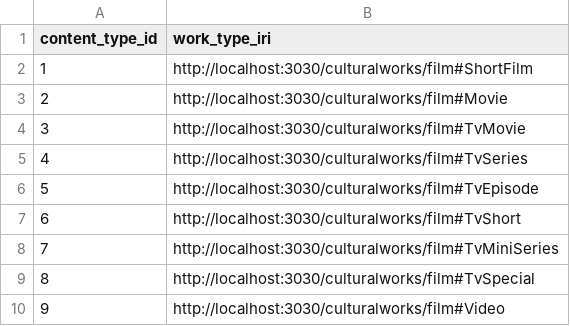
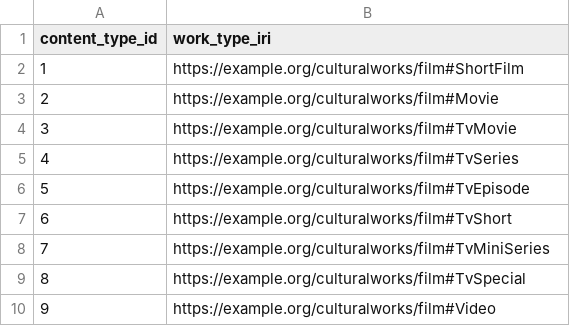
Before and after one commit to pdosquet/kg_project_imdb_2026, a CSV file: data/seeded/content_type_lookup.csv, drawn as a sheet.

```diff
--- a/data/seeded/content_type_lookup.csv
+++ b/data/seeded/content_type_lookup.csv
@@ -1,10 +1,10 @@
 content_type_id,work_type_iri
-1,http://localhost:3030/culturalworks/film#ShortFilm
-2,http://localhost:3030/culturalworks/film#Movie
-3,http://localhost:3030/culturalworks/film#TvMovie
-4,http://localhost:3030/culturalworks/film#TvSeries
-5,http://localhost:3030/culturalworks/film#TvEpisode
-6,http://localhost:3030/culturalworks/film#TvShort
-7,http://localhost:3030/culturalworks/film#TvMiniSeries
-8,http://localhost:3030/culturalworks/film#TvSpecial
-9,http://localhost:3030/culturalworks/film#Video
+1,https://example.org/culturalworks/film#ShortFilm
+2,https://example.org/culturalworks/film#Movie
+3,https://example.org/culturalworks/film#TvMovie
+4,https://example.org/culturalworks/film#TvSeries
+5,https://example.org/culturalworks/film#TvEpisode
+6,https://example.org/culturalworks/film#TvShort
+7,https://example.org/culturalworks/film#TvMiniSeries
+8,https://example.org/culturalworks/film#TvSpecial
+9,https://example.org/culturalworks/film#Video
```
Also changed, not shown: data/seeded/additional_attrs_lookup.csv, data/seeded/contribution_role_lookup.csv, 44 other files.
